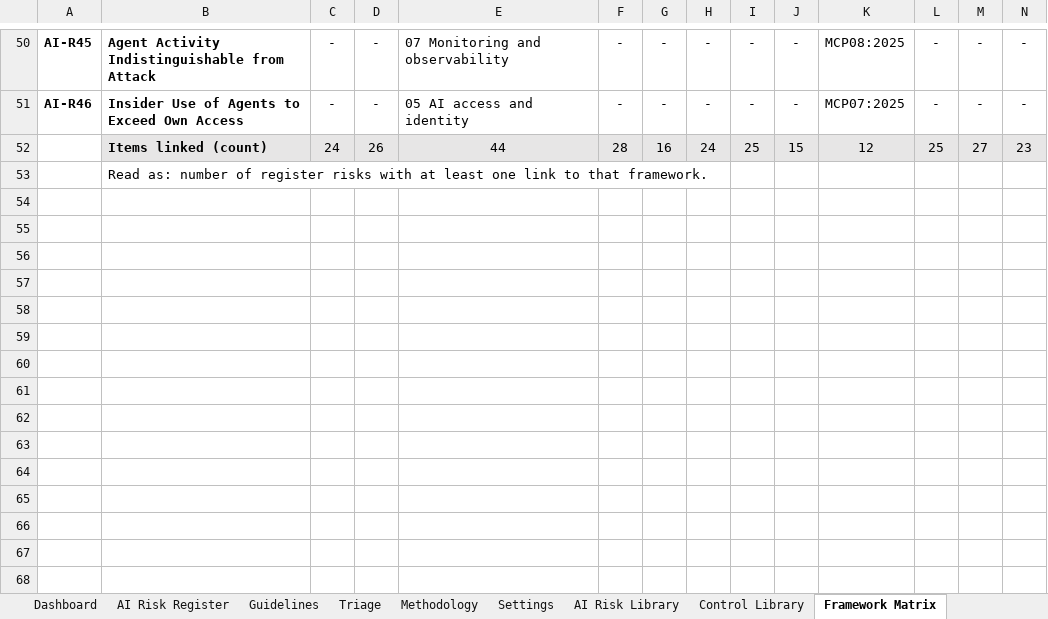
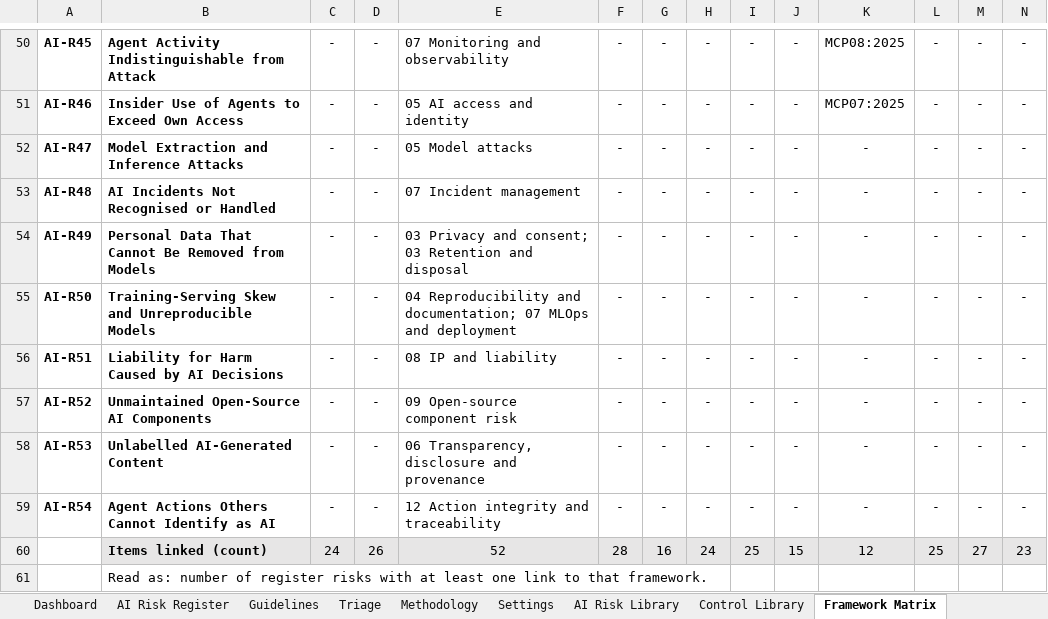
Before and after one commit to nachi065/AI-Security-Wiki, an Excel workbook: source/25_Templates/AI_Risk_Register_Template.xlsx, sheet Framework Matrix, drawn as a sheet; only a part is shown, gaps mark what is left out; values as stored, in another font and other column widths than the file's, no borders; conditional formats not drawn; addresses are those after the commit; rows hold the shown columns only; the diff names each change by its address in the sheet, - before the commit and + after, or states it on an @@ line.

```diff
--- a/source/25_Templates/AI_Risk_Register_Template.xlsx (sheet Framework Matrix)
+++ b/source/25_Templates/AI_Risk_Register_Template.xlsx (sheet Framework Matrix)
+row 52: AI-R47 | Model Extraction and Inference Attacks | - | - | 05 Model attacks | - | - | - | - | - | - | - | - | -
+row 53: AI-R48 | AI Incidents Not Recognised or Handled | - | - | 07 Incident management | - | - | - | - | - | - | - | - | -
+row 54: AI-R49 | Personal Data That Cannot Be Removed from Models | - | - | 03 Privacy and consent; 03 Retention and disposal | - | - | - | - | - | - | - | - | -
+row 55: AI-R50 | Training-Serving Skew and Unreproducible Models | - | - | 04 Reproducibility and documentation; 07 MLOps and deployment | - | - | - | - | - | - | - | - | -
+row 56: AI-R51 | Liability for Harm Caused by AI Decisions | - | - | 08 IP and liability | - | - | - | - | - | - | - | - | -
+row 57: AI-R52 | Unmaintained Open-Source AI Components | - | - | 09 Open-source component risk | - | - | - | - | - | - | - | - | -
+row 58: AI-R53 | Unlabelled AI-Generated Content | - | - | 06 Transparency, disclosure and provenance | - | - | - | - | - | - | - | - | -
+row 59: AI-R54 | Agent Actions Others Cannot Identify as AI | - | - | 12 Action integrity and traceability | - | - | - | - | - | - | - | - | -
-E60: 44
+E60: 52
```
Also changed, not shown: sheet AI Risk Register, sheet AI Risk Library, sheet Framework Crosswalk, sheet Triage, sheet Dashboard, sheet README, 2 more sheets, formulas that keep their value, source/25_Templates/AI_Security_Control_Library_and_Crosswalks.xlsx, source/25_Templates/AI_Security_Test_Case_Tracker.xlsx, 16 other files.
